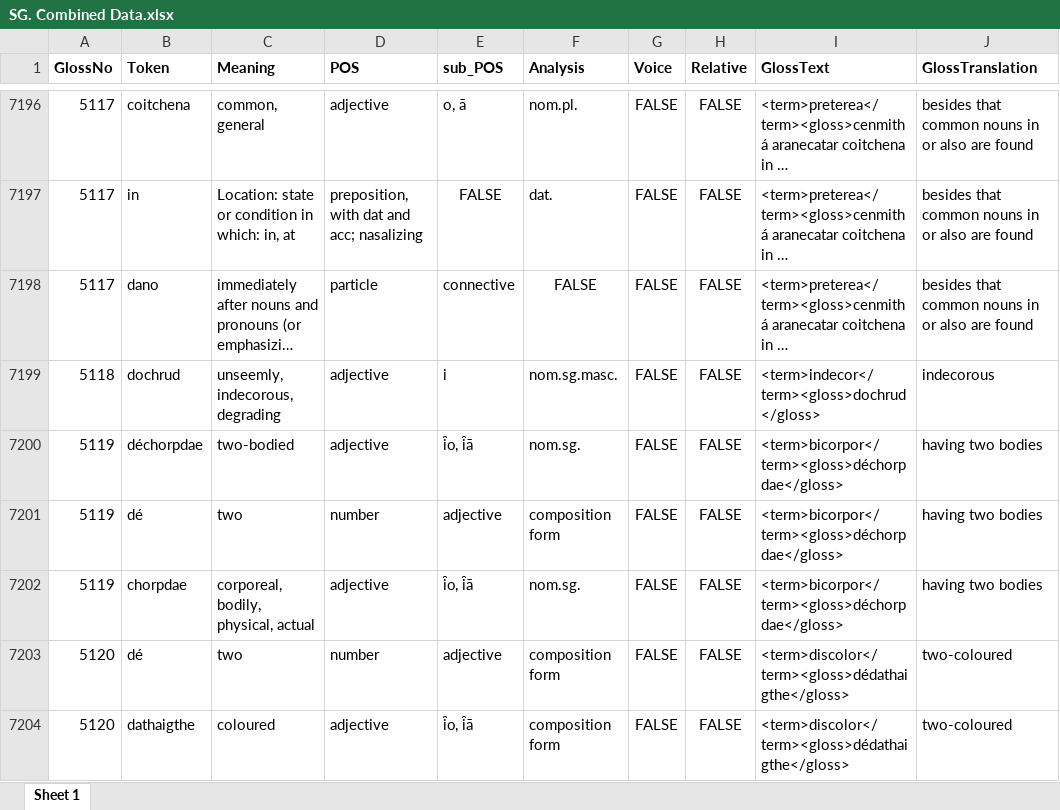
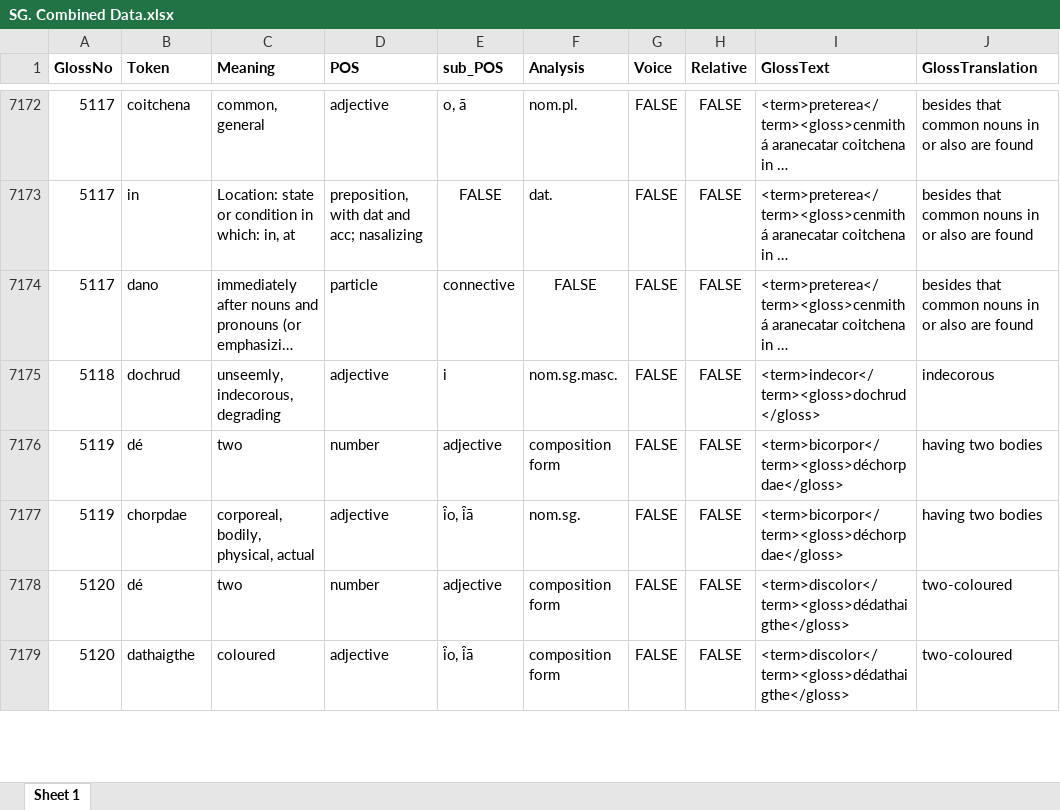
Before and after one commit to AdeDoyle/StGallGlossParser, an Excel workbook: SG. Combined Data.xlsx, sheet Sheet 1, drawn as a sheet; only a part is shown, gaps mark what is left out; long unchanged cells end in …; values as stored, in another font and other column widths than the file's, no borders; removed rows and columns are numbered as before the commit, all else as after; the diff covers the shown part only; the diff names each change by its address in the sheet, - before the commit and + after, or states it on an @@ line.

```diff
--- a/SG. Combined Data.xlsx (sheet Sheet 1)
+++ b/SG. Combined Data.xlsx (sheet Sheet 1)
-row 7200: 5119 | déchorpdae | two-bodied | adjective | i̯o, i̯ā | nom.sg. | FALSE | FALSE | <term>bicorpor</term><gloss>déchorpdae</gloss> | having two bodies
```
Also changed, not shown: 8 added rows, 86 removed rows, 5 moved rows, 107 edited cells and cell formats elsewhere in this sheet, 13 other files.
